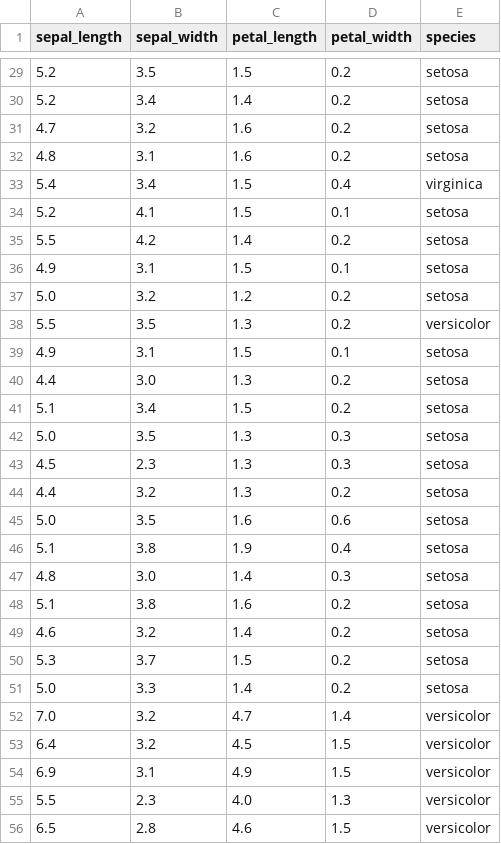
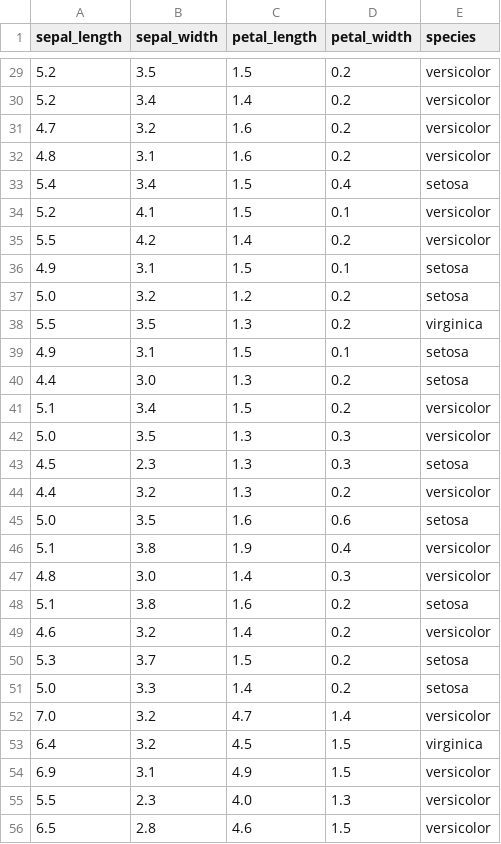
Before and after one commit to Soumya0927/Week4-Mlops, a CSV file: samples.csv, drawn as a sheet; only a part is shown, gaps mark what is left out; the diff covers the shown part only.

```diff
--- a/samples.csv
+++ b/samples.csv
@@ -29,22 +29,22 @@ sepal_length,sepal_width,petal_length,petal_width,species
-5.2,3.5,1.5,0.2,setosa
-5.2,3.4,1.4,0.2,setosa
-4.7,3.2,1.6,0.2,setosa
-4.8,3.1,1.6,0.2,setosa
-5.4,3.4,1.5,0.4,virginica
-5.2,4.1,1.5,0.1,setosa
-5.5,4.2,1.4,0.2,setosa
+5.2,3.5,1.5,0.2,versicolor
+5.2,3.4,1.4,0.2,versicolor
+4.7,3.2,1.6,0.2,versicolor
+4.8,3.1,1.6,0.2,versicolor
+5.4,3.4,1.5,0.4,setosa
+5.2,4.1,1.5,0.1,versicolor
+5.5,4.2,1.4,0.2,versicolor
 4.9,3.1,1.5,0.1,setosa
 5.0,3.2,1.2,0.2,setosa
-5.5,3.5,1.3,0.2,versicolor
+5.5,3.5,1.3,0.2,virginica
 4.9,3.1,1.5,0.1,setosa
 4.4,3.0,1.3,0.2,setosa
-5.1,3.4,1.5,0.2,setosa
-5.0,3.5,1.3,0.3,setosa
+5.1,3.4,1.5,0.2,versicolor
+5.0,3.5,1.3,0.3,versicolor
 4.5,2.3,1.3,0.3,setosa
-4.4,3.2,1.3,0.2,setosa
+4.4,3.2,1.3,0.2,versicolor
 5.0,3.5,1.6,0.6,setosa
-5.1,3.8,1.9,0.4,setosa
-4.8,3.0,1.4,0.3,setosa
+5.1,3.8,1.9,0.4,versicolor
+4.8,3.0,1.4,0.3,versicolor
 5.1,3.8,1.6,0.2,setosa
-4.6,3.2,1.4,0.2,setosa
+4.6,3.2,1.4,0.2,versicolor
 5.3,3.7,1.5,0.2,setosa
@@ -52,3 +52,3 @@ sepal_length,sepal_width,petal_length,petal_width,species
 7.0,3.2,4.7,1.4,versicolor
-6.4,3.2,4.5,1.5,versicolor
+6.4,3.2,4.5,1.5,virginica
 6.9,3.1,4.9,1.5,versicolor
```
Also changed, not shown: 60 edited cells elsewhere in this file, 2 other files.
